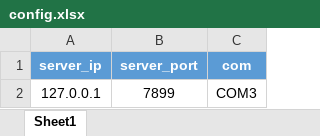
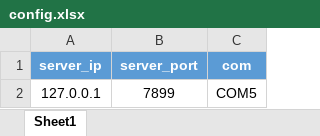
Before and after one commit to vacabun/UWBsystem-station, an Excel workbook: config/config.xlsx, sheet Sheet1, drawn as a sheet; values as stored, in another font and other column widths than the file's, no borders; the diff names each change by its address in the sheet, - before the commit and + after, or states it on an @@ line.

```diff
--- a/config/config.xlsx (sheet Sheet1)
+++ b/config/config.xlsx (sheet Sheet1)
-C2 (com): COM3
+C2 (com): COM5
```
Also changed, not shown: 15 other files.
